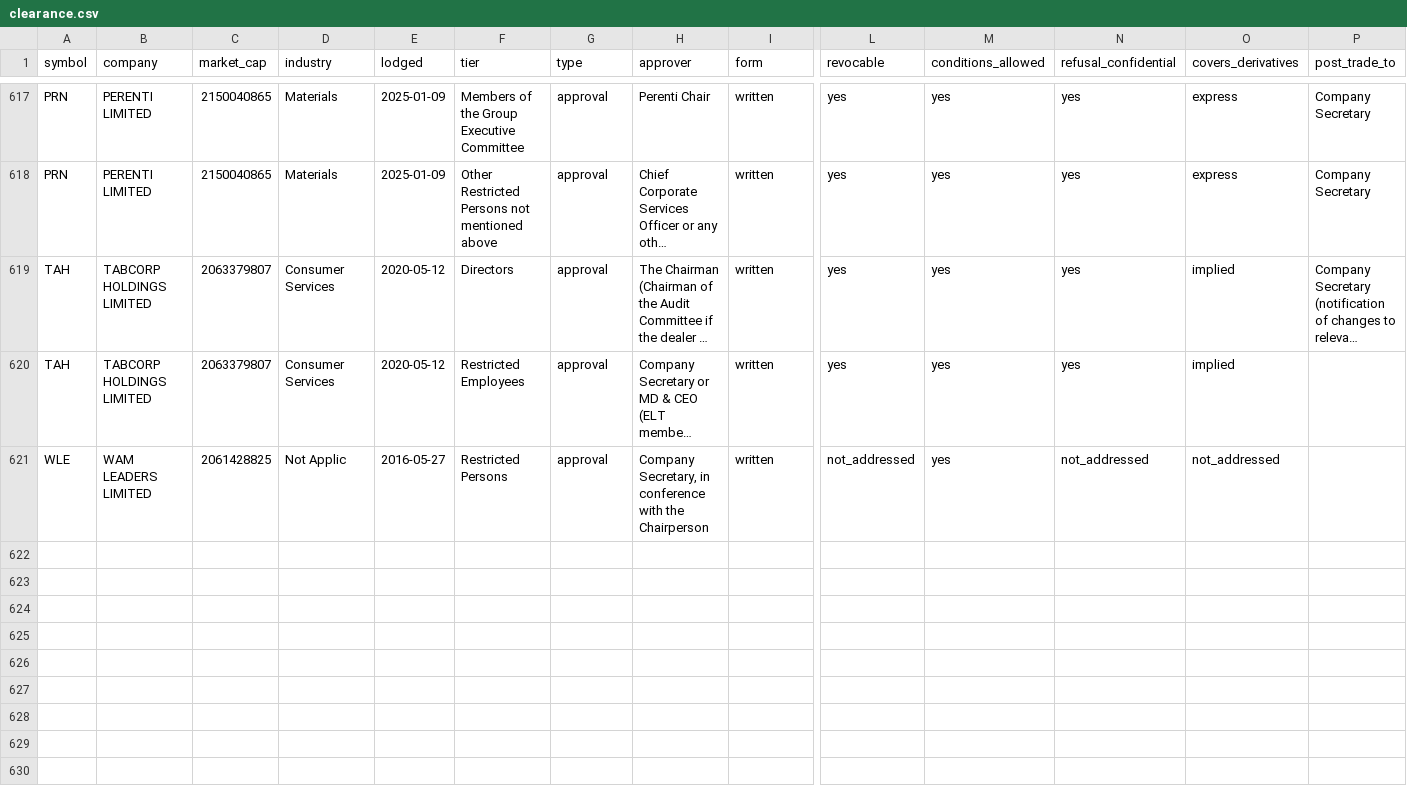
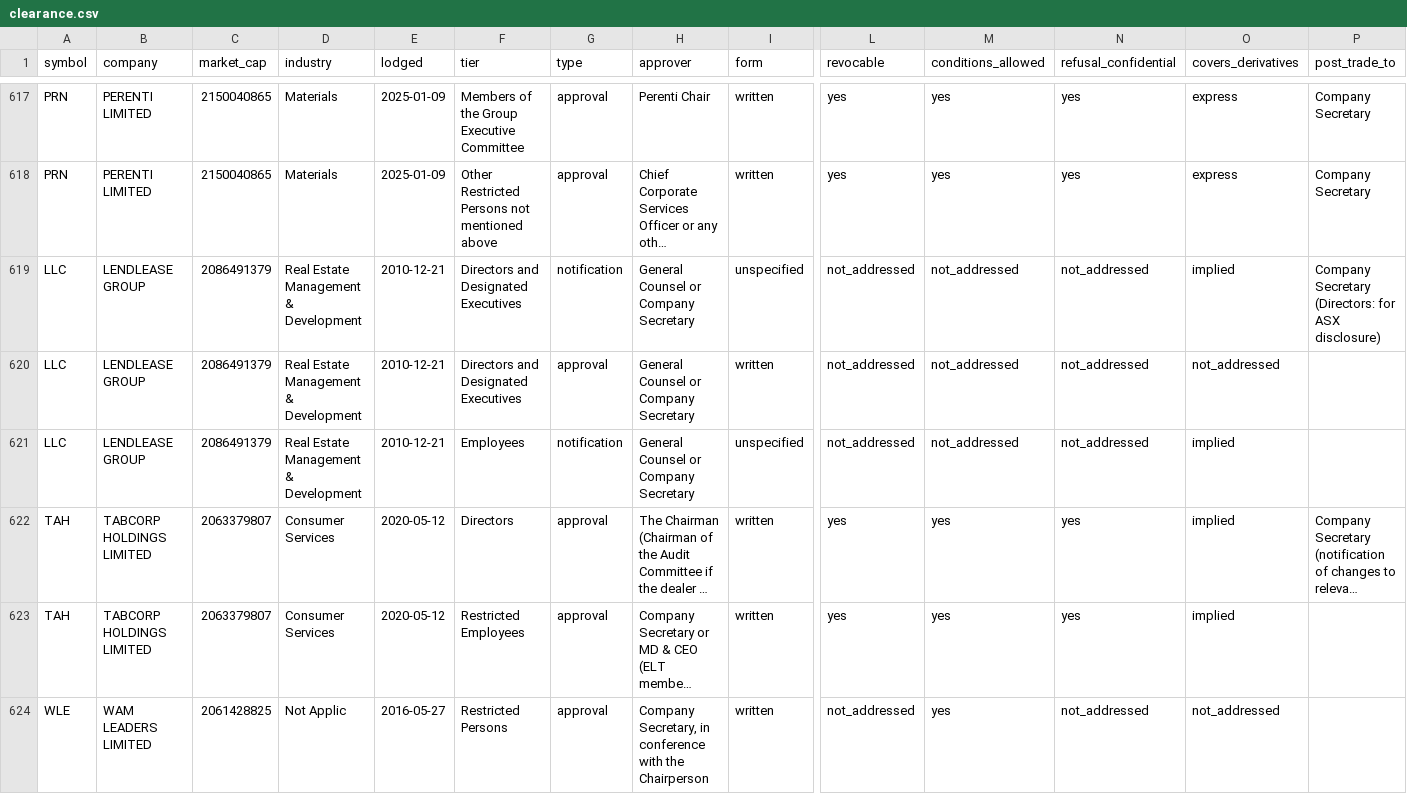
Before and after one commit to Lachlan1478/asx-trading-policies, a CSV file: data/tables/clearance.csv, drawn as a sheet; only a part is shown, gaps mark what is left out; long unchanged cells end in …; rows hold the shown columns only; the diff covers the shown part only; the diff names each change by its address in the sheet, - before the commit and + after, or states it on an @@ line.

```diff
--- a/data/tables/clearance.csv
+++ b/data/tables/clearance.csv
+row 619: LLC | LENDLEASE GROUP | 2086491379 | Real Estate Management & Development | 2010-12-21 | Directors and Designated Executives | notification | General Counsel or Company Secretary | unspecified | not_addressed | not_addressed | not_addressed | implied | Company Secretary (Directors: for ASX disclosure)
+row 620: LLC | LENDLEASE GROUP | 2086491379 | Real Estate Management & Development | 2010-12-21 | Directors and Designated Executives | approval | General Counsel or Company Secretary | written | not_addressed | not_addressed | not_addressed | not_addressed
+row 621: LLC | LENDLEASE GROUP | 2086491379 | Real Estate Management & Development | 2010-12-21 | Employees | notification | General Counsel or Company Secretary | unspecified | not_addressed | not_addressed | not_addressed | implied
```
Also changed, not shown: 3 added rows elsewhere in this file, data/tables/collar.csv, data/tables/policies.csv, 6 other files.
